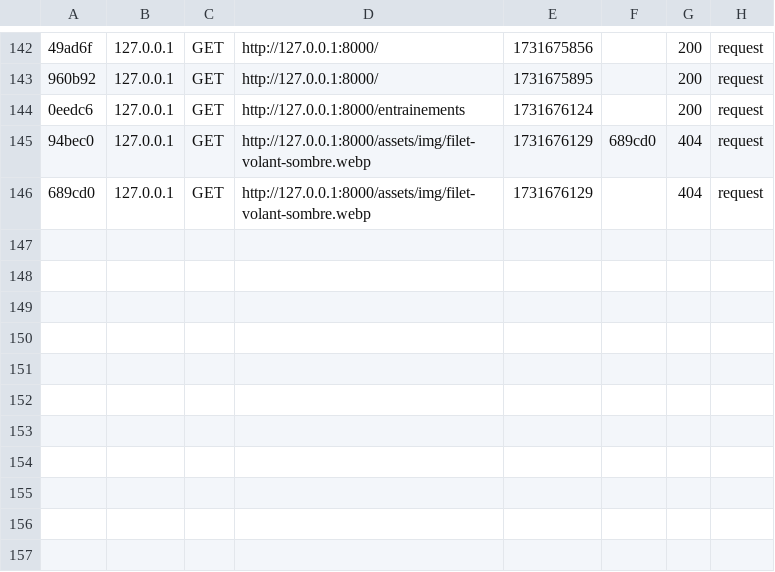
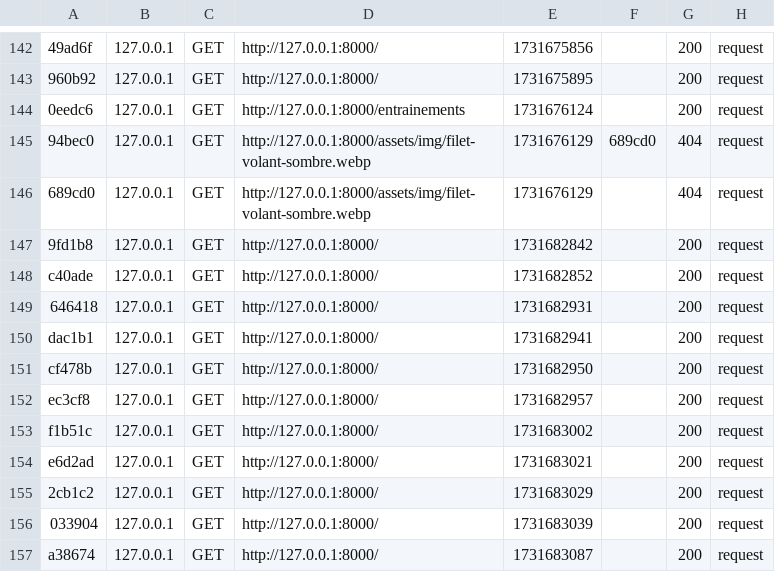
Before and after one commit to Hippolyte-Gander/BCKR, a CSV file: var/cache/dev/profiler/index.csv, drawn as a sheet; only a part is shown, gaps mark what is left out; the diff names each change by its address in the sheet, - before the commit and + after, or states it on an @@ line.

```diff
--- a/var/cache/dev/profiler/index.csv
+++ b/var/cache/dev/profiler/index.csv
+row 147: 9fd1b8 | 127.0.0.1 | GET | http://127.0.0.1:8000/ | 1731682842 |  | 200 | request
+row 148: c40ade | 127.0.0.1 | GET | http://127.0.0.1:8000/ | 1731682852 |  | 200 | request
+row 149: 646418 | 127.0.0.1 | GET | http://127.0.0.1:8000/ | 1731682931 |  | 200 | request
+row 150: dac1b1 | 127.0.0.1 | GET | http://127.0.0.1:8000/ | 1731682941 |  | 200 | request
+row 151: cf478b | 127.0.0.1 | GET | http://127.0.0.1:8000/ | 1731682950 |  | 200 | request
+row 152: ec3cf8 | 127.0.0.1 | GET | http://127.0.0.1:8000/ | 1731682957 |  | 200 | request
+row 153: f1b51c | 127.0.0.1 | GET | http://127.0.0.1:8000/ | 1731683002 |  | 200 | request
+row 154: e6d2ad | 127.0.0.1 | GET | http://127.0.0.1:8000/ | 1731683021 |  | 200 | request
+row 155: 2cb1c2 | 127.0.0.1 | GET | http://127.0.0.1:8000/ | 1731683029 |  | 200 | request
+row 156: 033904 | 127.0.0.1 | GET | http://127.0.0.1:8000/ | 1731683039 |  | 200 | request
+row 157: a38674 | 127.0.0.1 | GET | http://127.0.0.1:8000/ | 1731683087 |  | 200 | request
```
Also changed, not shown: 4 other files.
